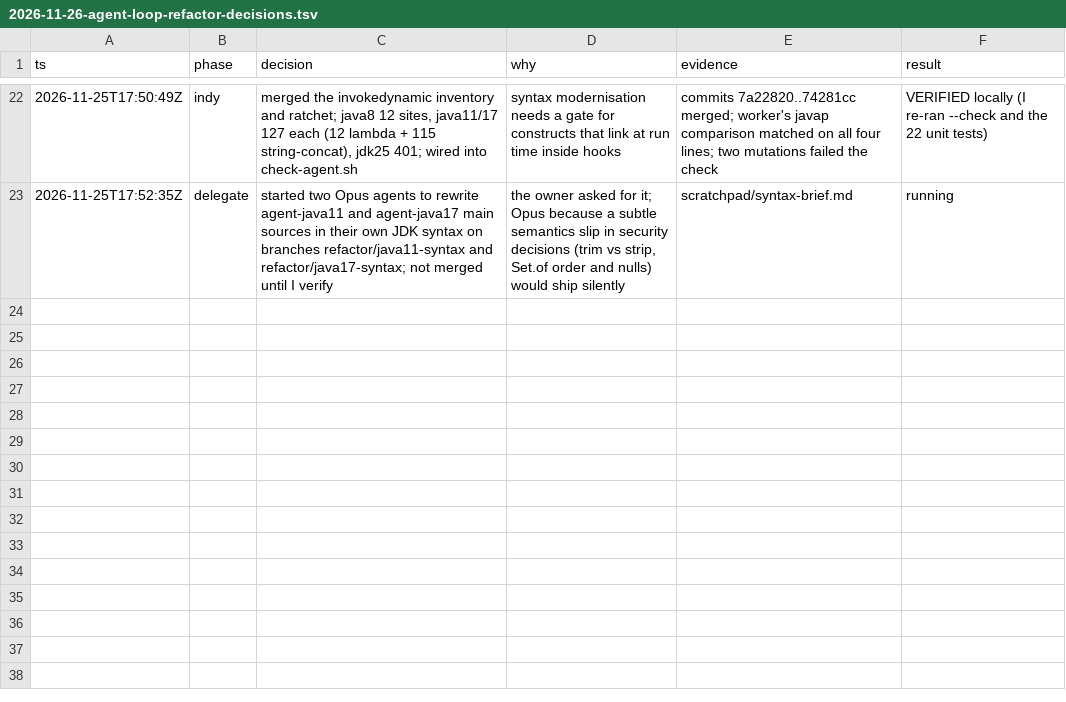
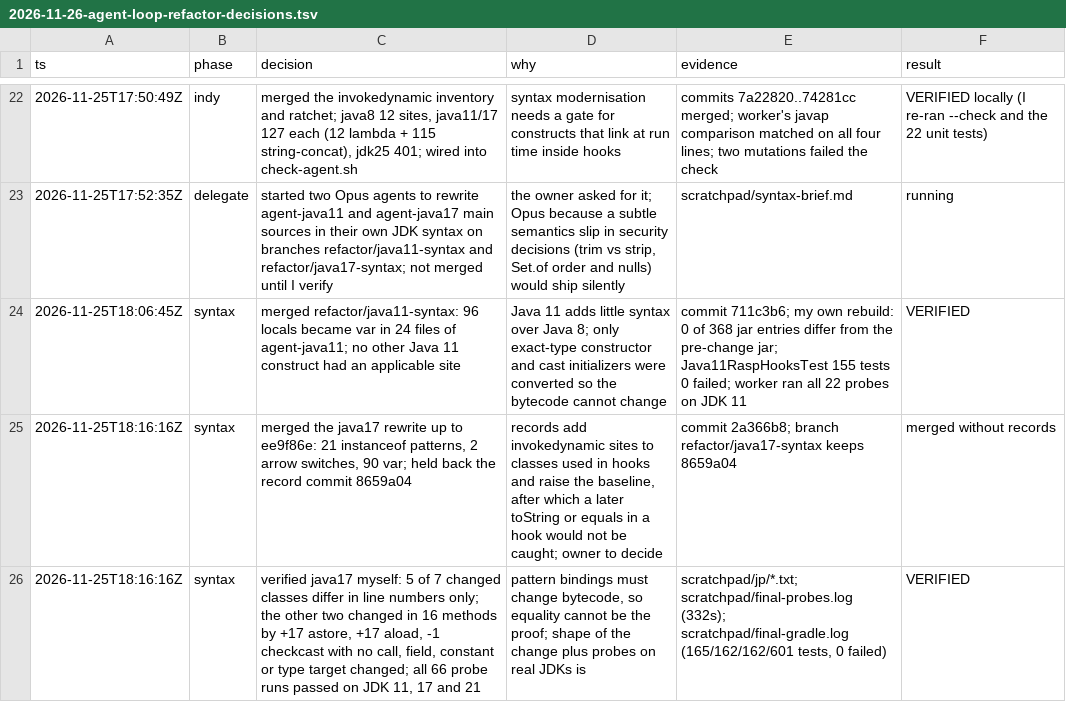
Before and after one commit to xuing/oh-my-rasp, a TSV file: docs/internal/2026-11-26-agent-loop-refactor-decisions.tsv, drawn as a sheet; only a part is shown, gaps mark what is left out; the diff names each change by its address in the sheet, - before the commit and + after, or states it on an @@ line.

```diff
--- a/docs/internal/2026-11-26-agent-loop-refactor-decisions.tsv
+++ b/docs/internal/2026-11-26-agent-loop-refactor-decisions.tsv
+row 24: 2026-11-25T18:06:45Z | syntax | merged refactor/java11-syntax: 96 locals became var in 24 files of agent-java11; no other Java 11 construct had an applicable site | Java 11 adds little syntax over Java 8; only exact-type constructor and cast initializers were converted so the bytecode cannot change | commit 711c3b6; my own rebuild: 0 of 368 jar entries differ from the pre-change jar; Java11RaspHooksTest 155 tests 0 failed; worker ran all 22 probes on JDK 11 | VERIFIED
+row 25: 2026-11-25T18:16:16Z | syntax | merged the java17 rewrite up to ee9f86e: 21 instanceof patterns, 2 arrow switches, 90 var; held back the record commit 8659a04 | records add invokedynamic sites to classes used in hooks and raise the baseline, after which a later toString or equals in a hook would not be caught; owner to decide | commit 2a366b8; branch refactor/java17-syntax keeps 8659a04 | merged without records
+row 26: 2026-11-25T18:16:16Z | syntax | verified java17 myself: 5 of 7 changed classes differ in line numbers only; the other two changed in 16 methods by +17 astore, +17 aload, -1 checkcast with no call, field, constant or type target changed; all 66 probe runs passed on JDK 11, 17 and 21 | pattern bindings must change bytecode, so equality cannot be the proof; shape of the change plus probes on real JDKs is | scratchpad/jp/*.txt; scratchpad/final-probes.log (332s); scratchpad/final-gradle.log (165/162/162/601 tests, 0 failed) | VERIFIED
```
